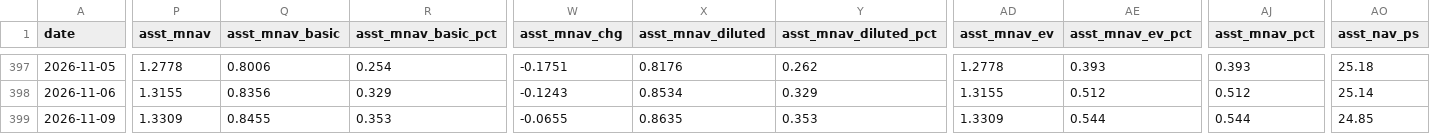
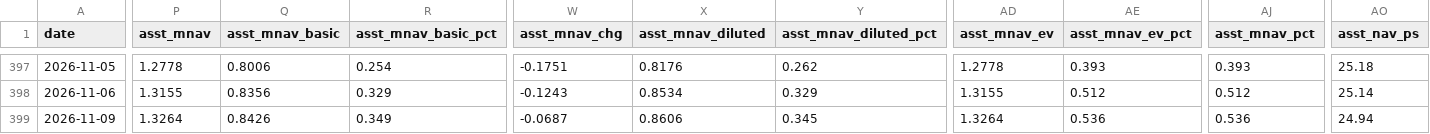
Before and after one commit to bobbyfarrell20/btc-treasury-dashboard, a CSV file: data/rows.csv, drawn as a sheet; only a part is shown, gaps mark what is left out; the diff covers the shown part only; the diff names each change by its address in the sheet, - before the commit and + after, or states it on an @@ line.

```diff
--- a/data/rows.csv
+++ b/data/rows.csv
-P399 (asst_mnav): 1.3309
+P399 (asst_mnav): 1.3264
-Q399 (asst_mnav_basic): 0.8455
+Q399 (asst_mnav_basic): 0.8426
-R399 (asst_mnav_basic_pct): 0.353
+R399 (asst_mnav_basic_pct): 0.349
-W399 (asst_mnav_chg): -0.0655
+W399 (asst_mnav_chg): -0.0687
-X399 (asst_mnav_diluted): 0.8635
+X399 (asst_mnav_diluted): 0.8606
-Y399 (asst_mnav_diluted_pct): 0.353
+Y399 (asst_mnav_diluted_pct): 0.345
-AD399 (asst_mnav_ev): 1.3309
+AD399 (asst_mnav_ev): 1.3264
-AE399 (asst_mnav_ev_pct): 0.544
+AE399 (asst_mnav_ev_pct): 0.536
-AJ399 (asst_mnav_pct): 0.544
+AJ399 (asst_mnav_pct): 0.536
-AO399 (asst_nav_ps): 24.85
+AO399 (asst_nav_ps): 24.94
```
Also changed, not shown: 27 edited cells elsewhere in this file, 6 other files.
